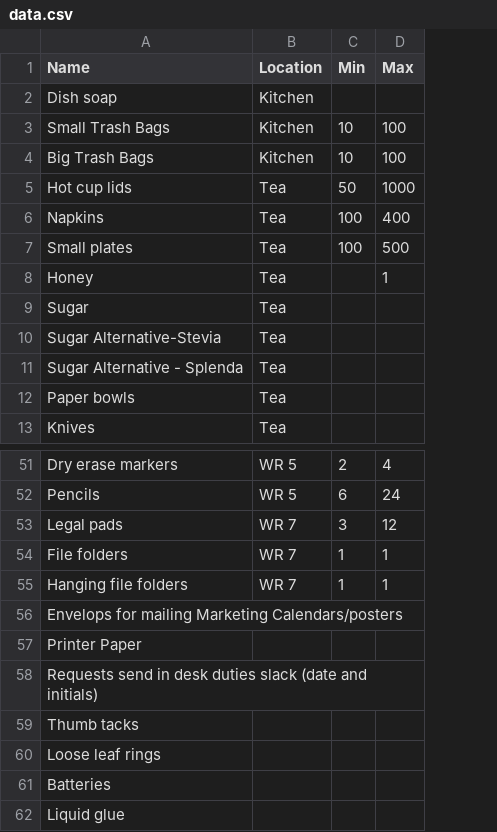
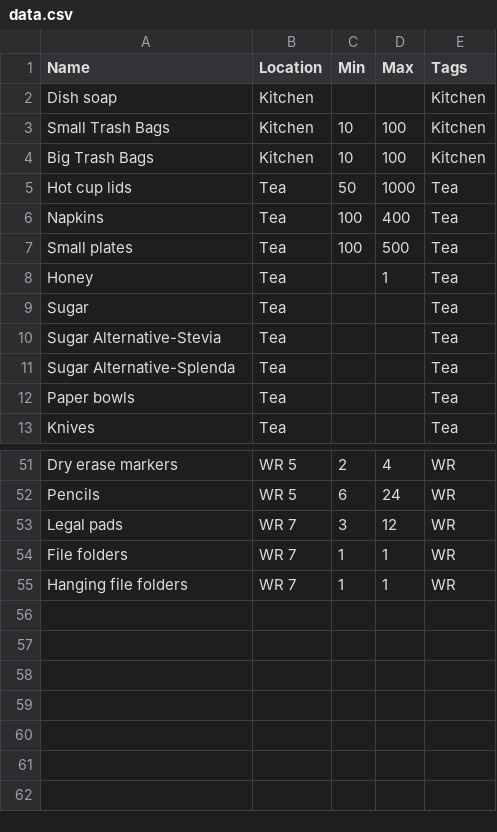
Before and after one commit to hw-interns/hewl-inventory, a CSV file: server/data.csv, drawn as a sheet; only a part is shown, gaps mark what is left out; removed rows and columns are numbered as before the commit, all else as after; the diff names each change by its address in the sheet, - before the commit and + after, or states it on an @@ line.

```diff
--- a/server/data.csv
+++ b/server/data.csv
+column E (Tags), rows 2-13: Kitchen | Kitchen | Kitchen | Tea | Tea | Tea | Tea | Tea | Tea | Tea | Tea | Tea; rows 51-55: all WR
-A11 (Name): Sugar Alternative - Splenda
+A11 (Name): Sugar Alternative-Splenda
-row 56: Envelops for mailing Marketing Calendars/posters
-row 57: Printer Paper
-row 58: Requests send in desk duties slack (date and initials)
-row 59: Thumb tacks
-row 60: Loose leaf rings
-row 61: Batteries
-row 62: Liquid glue
```
Also changed, not shown: 11 other files.
